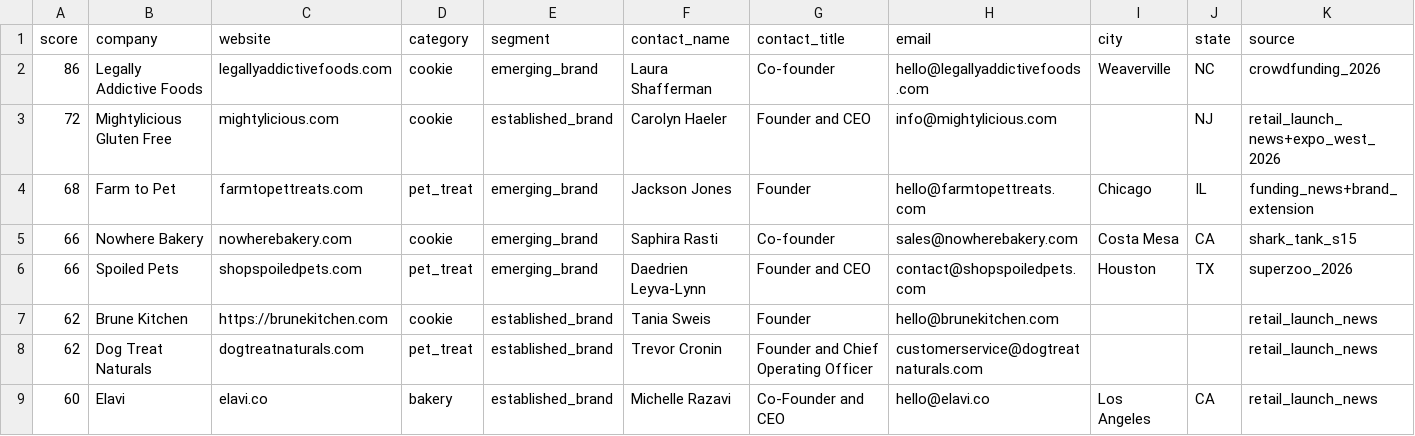
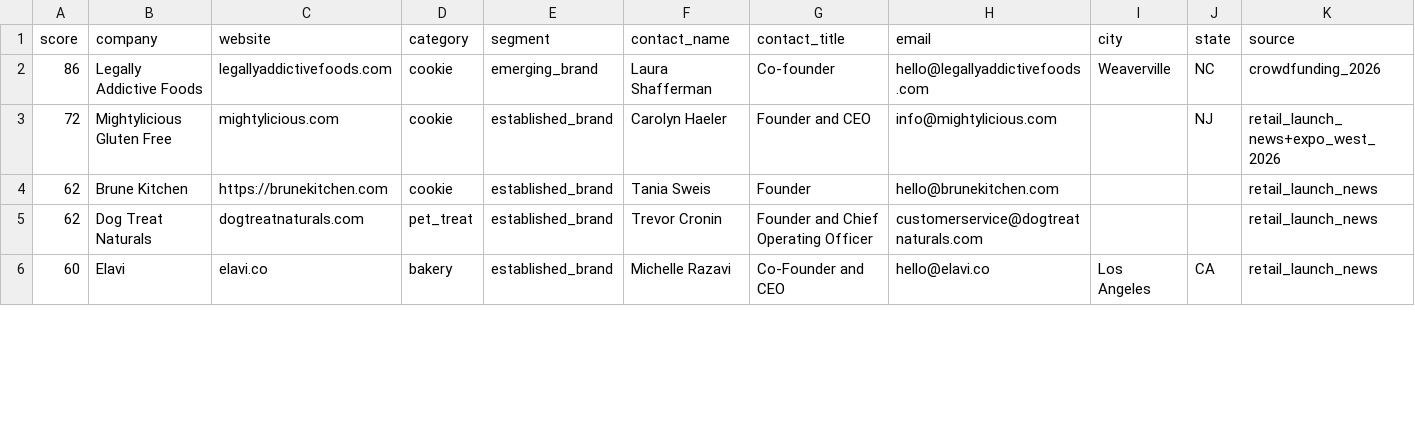
Before and after one commit to swatson124455/cookie-plug, a CSV file: leads/seed_list_scored.csv, drawn as a sheet; only a part is shown; removed rows and columns are numbered as before the commit, all else as after; rows hold the shown columns only; the diff covers the shown part only; the diff names each change by its address in the sheet, - before the commit and + after, or states it on an @@ line.

```diff
--- a/leads/seed_list_scored.csv
+++ b/leads/seed_list_scored.csv
-row 4: 68 | Farm to Pet | farmtopettreats.com | pet_treat | emerging_brand | Jackson Jones | Founder | hello@farmtopettreats.com | Chicago | IL | funding_news+brand_extension
-row 5: 66 | Nowhere Bakery | nowherebakery.com | cookie | emerging_brand | Saphira Rasti | Co-founder | sales@nowherebakery.com | Costa Mesa | CA | shark_tank_s15
-row 6: 66 | Spoiled Pets | shopspoiledpets.com | pet_treat | emerging_brand | Daedrien Leyva-Lynn | Founder and CEO | contact@shopspoiledpets.com | Houston | TX | superzoo_2026
```
Also changed, not shown: 4 added rows, 1 removed row and 3 edited cells elsewhere in this file, leads/overrides.csv, leads/seed_list.csv, 8 other files.
